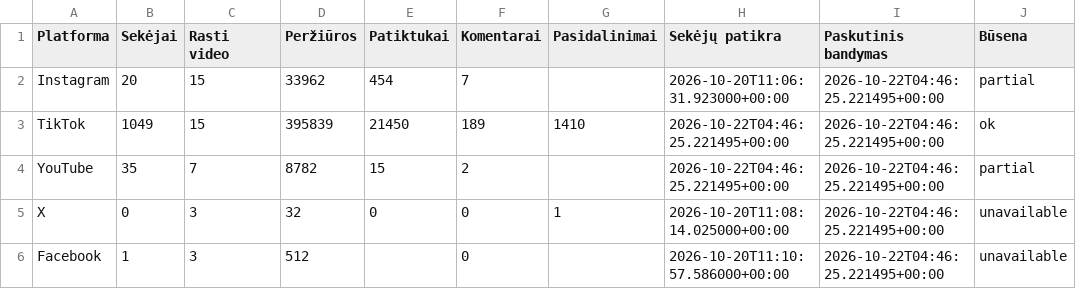
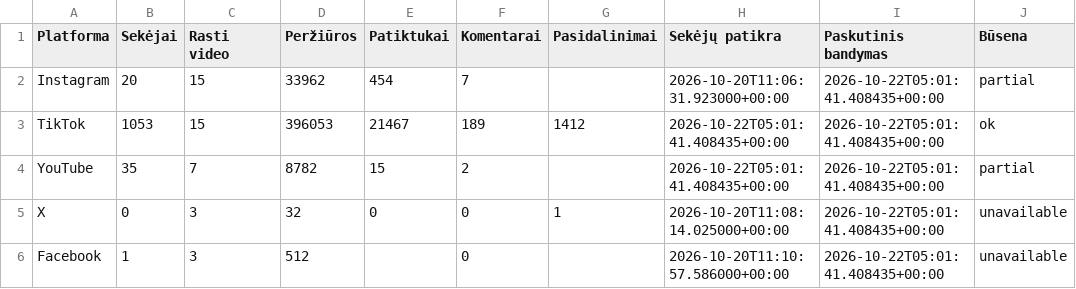
Before and after one commit to Jautis5/cooked-dev-stats, a CSV file: data/platforms.csv, drawn as a sheet.

```diff
--- a/data/platforms.csv
+++ b/data/platforms.csv
@@ -1,6 +1,6 @@
 Platforma,Sekėjai,Rasti video,Peržiūros,Patiktukai,Komentarai,Pasidalinimai,Sekėjų patikra,Paskutinis bandymas,Būsena
-Instagram,20,15,33962,454,7,,2026-10-20T11:06:31.923000+00:00,2026-10-22T04:46:25.221495+00:00,partial
-TikTok,1049,15,395839,21450,189,1410,2026-10-22T04:46:25.221495+00:00,2026-10-22T04:46:25.221495+00:00,ok
-YouTube,35,7,8782,15,2,,2026-10-22T04:46:25.221495+00:00,2026-10-22T04:46:25.221495+00:00,partial
-X,0,3,32,0,0,1,2026-10-20T11:08:14.025000+00:00,2026-10-22T04:46:25.221495+00:00,unavailable
-Facebook,1,3,512,,0,,2026-10-20T11:10:57.586000+00:00,2026-10-22T04:46:25.221495+00:00,unavailable
+Instagram,20,15,33962,454,7,,2026-10-20T11:06:31.923000+00:00,2026-10-22T05:01:41.408435+00:00,partial
+TikTok,1053,15,396053,21467,189,1412,2026-10-22T05:01:41.408435+00:00,2026-10-22T05:01:41.408435+00:00,ok
+YouTube,35,7,8782,15,2,,2026-10-22T05:01:41.408435+00:00,2026-10-22T05:01:41.408435+00:00,partial
+X,0,3,32,0,0,1,2026-10-20T11:08:14.025000+00:00,2026-10-22T05:01:41.408435+00:00,unavailable
+Facebook,1,3,512,,0,,2026-10-20T11:10:57.586000+00:00,2026-10-22T05:01:41.408435+00:00,unavailable
```
Also changed, not shown: data/dont-get-traced/platforms.csv, data/indian-builds/platforms.csv, 8 other files.
